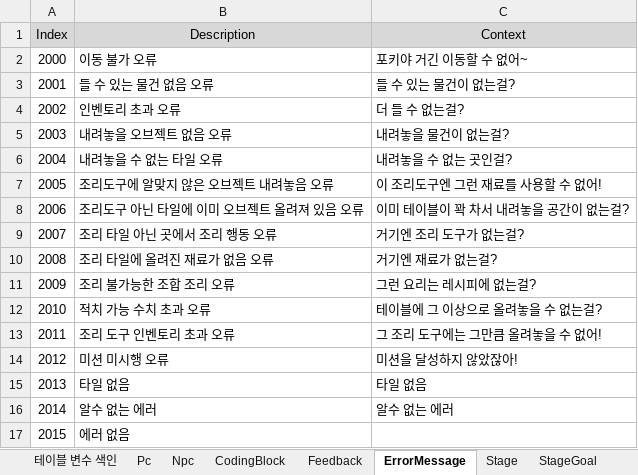
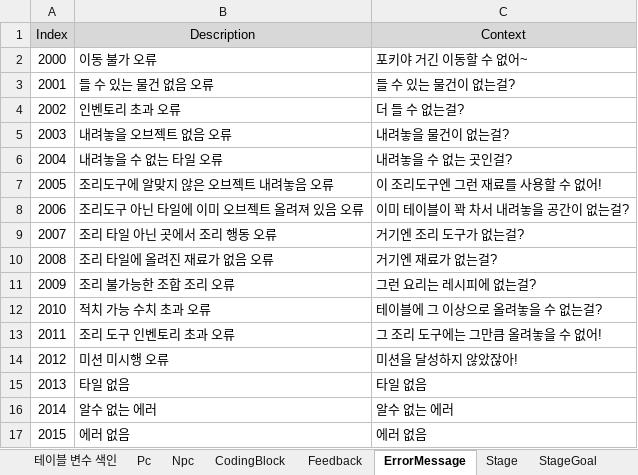
Before and after one commit to Ludning/ProjectVCG, an Excel workbook: Assets/Resources/Xlsx/GameData.xlsx, sheet ErrorMessage, drawn as a sheet; values as stored, in another font and other column widths than the file's, no borders; the diff names each change by its address in the sheet, - before the commit and + after, or states it on an @@ line.

```diff
--- a/Assets/Resources/Xlsx/GameData.xlsx (sheet ErrorMessage)
+++ b/Assets/Resources/Xlsx/GameData.xlsx (sheet ErrorMessage)
-C17 (Context): (empty)
+C17 (Context): 에러 없음
```
Also changed, not shown: Assets/Resources/Xlsx/AssetAddress.xlsx, 18 other files.
